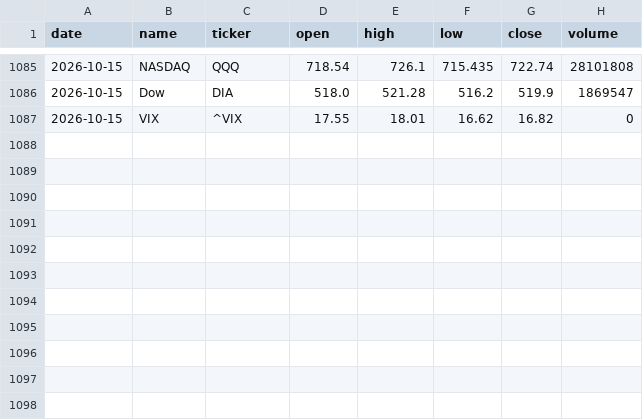
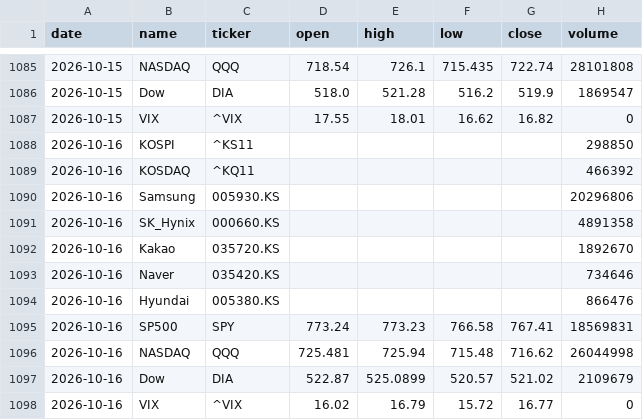
Before and after one commit to icedo724/data_collection, a CSV file: data/markets/stocks.csv, drawn as a sheet; only a part is shown, gaps mark what is left out.

```diff
--- a/data/markets/stocks.csv
+++ b/data/markets/stocks.csv
@@ -1087 +1087,12 @@
 2026-10-15,VIX,^VIX,17.55,18.01,16.62,16.82,0
+2026-10-16,KOSPI,^KS11,,,,,298850
+2026-10-16,KOSDAQ,^KQ11,,,,,466392
+2026-10-16,Samsung,005930.KS,,,,,20296806
+2026-10-16,SK_Hynix,000660.KS,,,,,4891358
+2026-10-16,Kakao,035720.KS,,,,,1892670
+2026-10-16,Naver,035420.KS,,,,,734646
+2026-10-16,Hyundai,005380.KS,,,,,866476
+2026-10-16,SP500,SPY,773.24,773.23,766.58,767.41,18569831
+2026-10-16,NASDAQ,QQQ,725.481,725.94,715.48,716.62,26044998
+2026-10-16,Dow,DIA,522.87,525.0899,520.57,521.02,2109679
+2026-10-16,VIX,^VIX,16.02,16.79,15.72,16.77,0
```
Also changed, not shown: data/environment/air_quality.csv, data/environment/earthquakes.csv, 9 other files.
